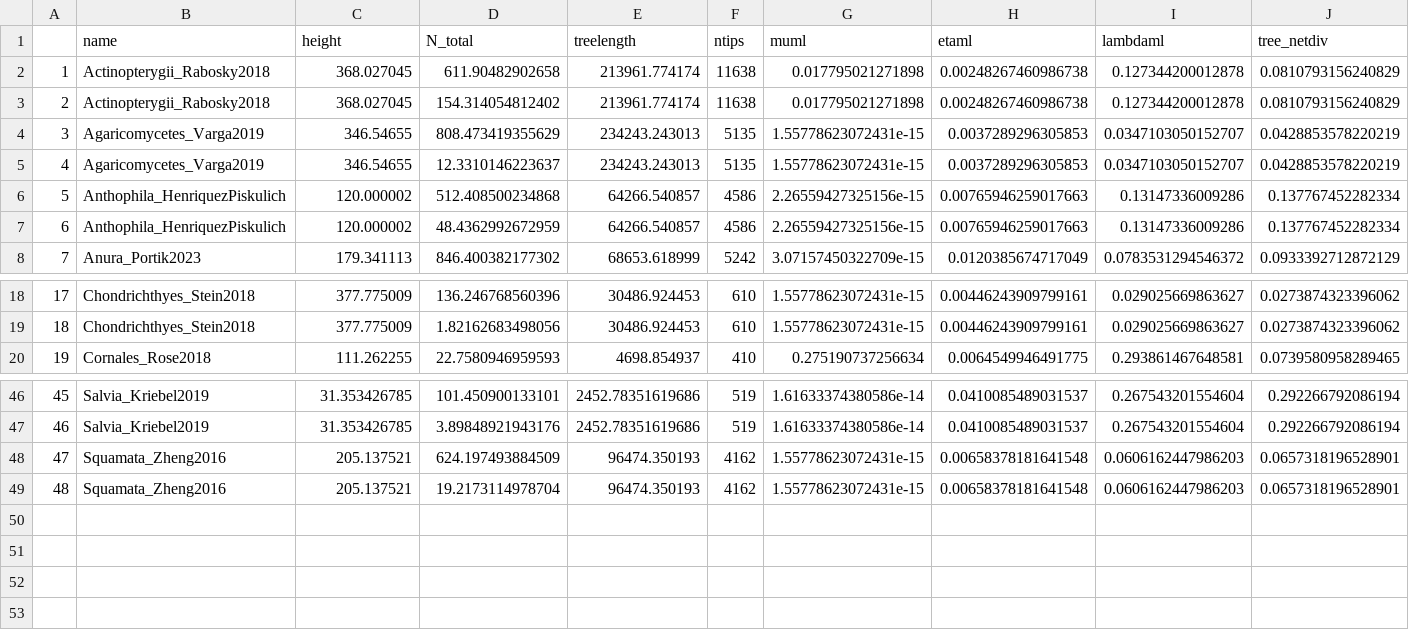
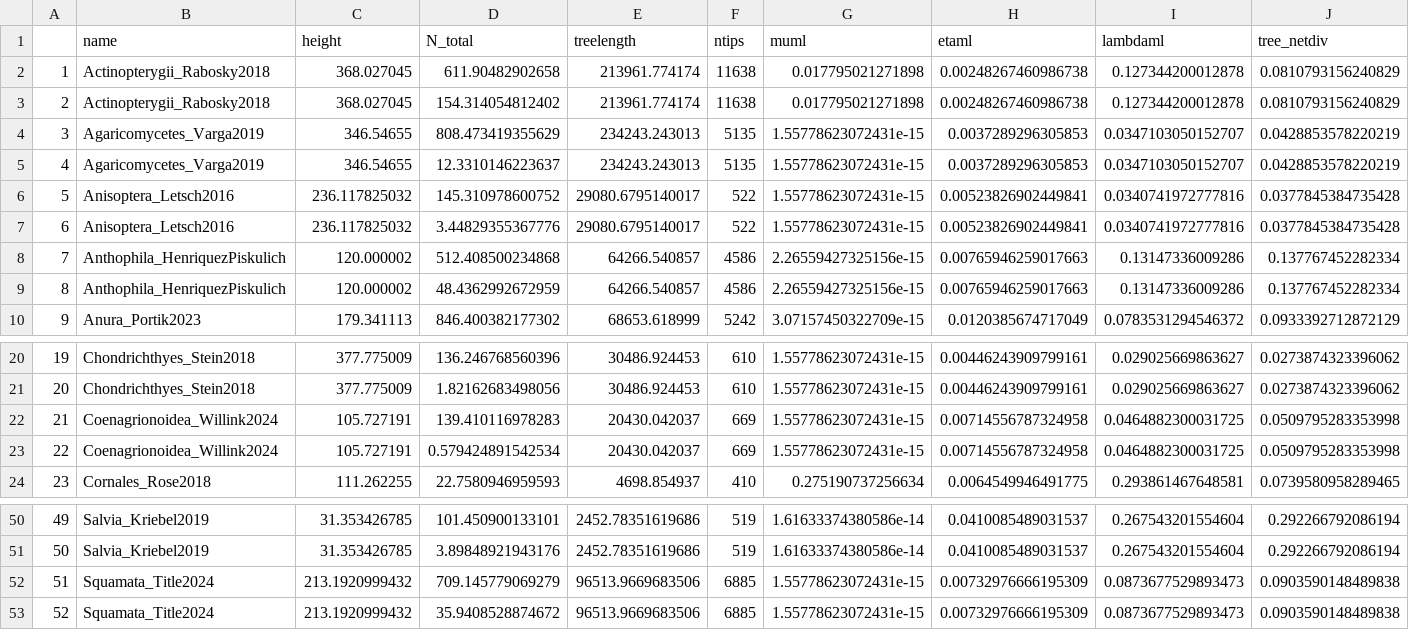
Before and after one commit to kopperud/empirical_shifts, a CSV file: output/empirical_munged.csv, drawn as a sheet; only a part is shown, gaps mark what is left out; removed rows and columns are numbered as before the commit, all else as after; rows hold the shown columns only; the diff names each change by its address in the sheet, - before the commit and + after, or states it on an @@ line.

Commit message:
summary of the output

```diff
--- a/output/empirical_munged.csv
+++ b/output/empirical_munged.csv
+row 6: 5 | Anisoptera_Letsch2016 | 236.117825032 | 145.310978600752 | 29080.6795140017 | 522 | 1.55778623072431e-15 | 0.00523826902449841 | 0.0340741972777816 | 0.0377845384735428
+row 7: 6 | Anisoptera_Letsch2016 | 236.117825032 | 3.44829355367776 | 29080.6795140017 | 522 | 1.55778623072431e-15 | 0.00523826902449841 | 0.0340741972777816 | 0.0377845384735428
@@ column A renumbered between rows 8 and 51 @@
+row 22: 21 | Coenagrionoidea_Willink2024 | 105.727191 | 139.410116978283 | 20430.042037 | 669 | 1.55778623072431e-15 | 0.00714556787324958 | 0.0464882300031725 | 0.0509795283353998
+row 23: 22 | Coenagrionoidea_Willink2024 | 105.727191 | 0.579424891542534 | 20430.042037 | 669 | 1.55778623072431e-15 | 0.00714556787324958 | 0.0464882300031725 | 0.0509795283353998
-row 48: 47 | Squamata_Zheng2016 | 205.137521 | 624.197493884509 | 96474.350193 | 4162 | 1.55778623072431e-15 | 0.00658378181641548 | 0.0606162447986203 | 0.0657318196528901
-row 49: 48 | Squamata_Zheng2016 | 205.137521 | 19.2173114978704 | 96474.350193 | 4162 | 1.55778623072431e-15 | 0.00658378181641548 | 0.0606162447986203 | 0.0657318196528901
+row 52: 51 | Squamata_Title2024 | 213.1920999432 | 709.145779069279 | 96513.9669683506 | 6885 | 1.55778623072431e-15 | 0.00732976666195309 | 0.0873677529893473 | 0.0903590148489838
+row 53: 52 | Squamata_Title2024 | 213.1920999432 | 35.9408528874672 | 96513.9669683506 | 6885 | 1.55778623072431e-15 | 0.00732976666195309 | 0.0873677529893473 | 0.0903590148489838
```
